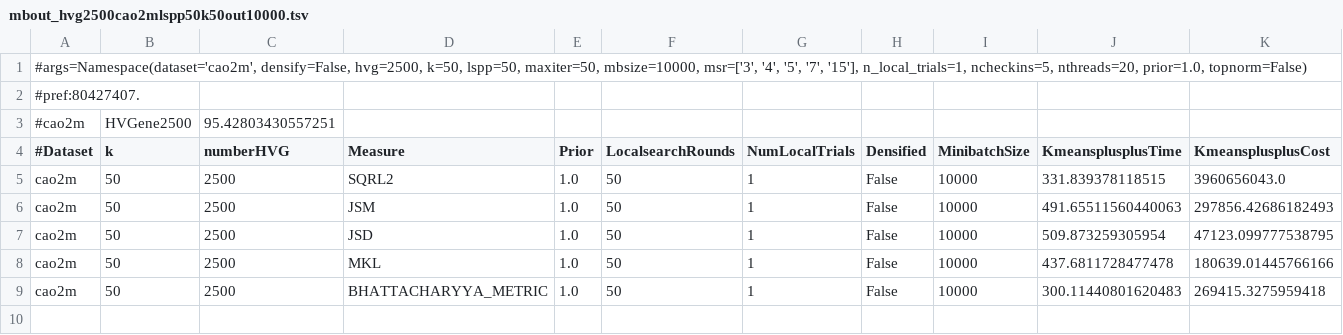
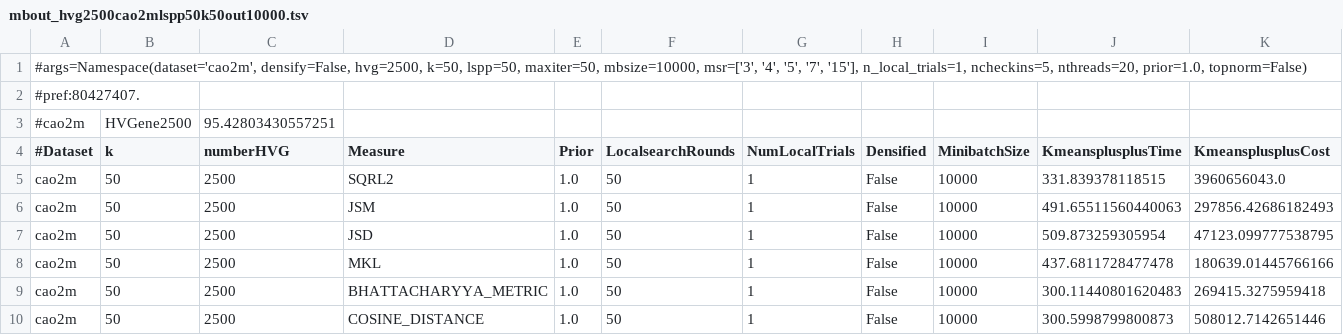
Before and after one commit to dnbaker/minicore-experiments, a TSV file: pipeline_exp/mbout_hvg2500cao2mlspp50k50out10000.tsv, drawn as a sheet; only a part is shown; rows hold the shown columns only; the diff names each change by its address in the sheet, - before the commit and + after, or states it on an @@ line.

```diff
--- a/pipeline_exp/mbout_hvg2500cao2mlspp50k50out10000.tsv
+++ b/pipeline_exp/mbout_hvg2500cao2mlspp50k50out10000.tsv
+row 10: cao2m | 50 | 2500 | COSINE_DISTANCE | 1.0 | 50 | 1 | False | 10000 | 300.5998799800873 | 508012.7142651446
```
Also changed, not shown: pipeline_exp/mbout_hvg2500cao2mlspp50k50out50000.tsv, pipeline_exp/mboutcao4m50000.tsv, 24 other files.
